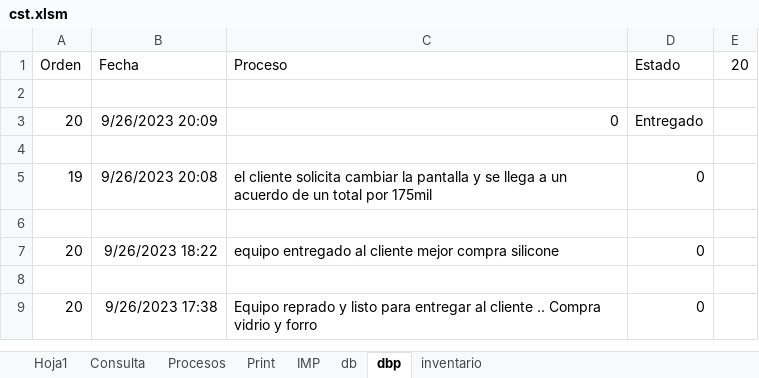
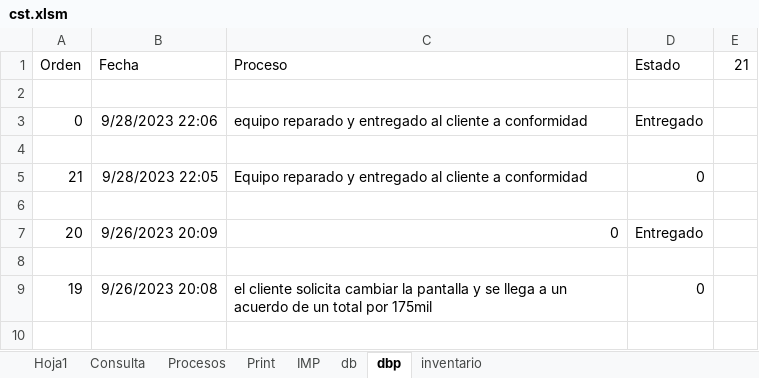
Before and after one commit to armandLizarazo/gtech, an Excel workbook: jonathan/cst.xlsm, sheet dbp, drawn as a sheet; only a part is shown; the shorter side is filled out with more unchanged rows; values as stored, in another font and other column widths than the file's, no borders; table styles not drawn; the diff names each change by its address in the sheet, - before the commit and + after, or states it on an @@ line.

```diff
--- a/jonathan/cst.xlsm (sheet dbp)
+++ b/jonathan/cst.xlsm (sheet dbp)
-E1: 20
+E1: 21
+row 2: (empty)
+row 3: 0 | 9/28/2023 22:06 | equipo reparado y entregado al cliente a conformidad | Entregado
+row 4: (empty)
+row 5: 21 | 9/28/2023 22:05 | Equipo reparado y entregado al cliente a conformidad | 0
```
Also changed, not shown: sheet db, sheet Consulta, sheet Hoja1, sheet Print, sheet Procesos, 7 other files.
